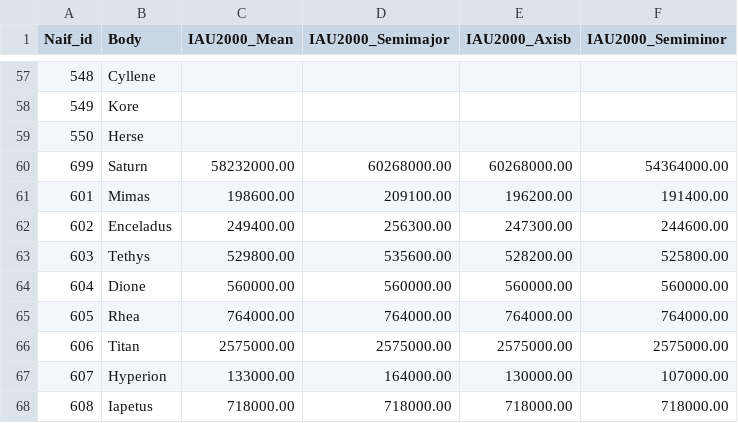
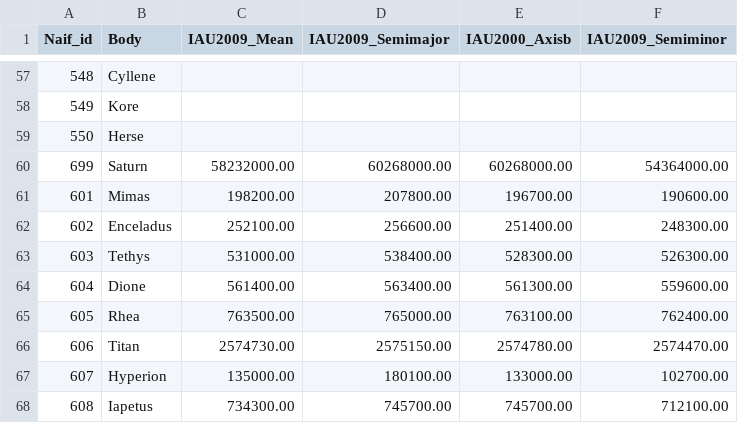
Before and after one commit to thareUSGS/GDAL_scripts, a CSV file: OGC_IAU2000_WKT_v2/naifcodes_radii_m_wAsteroids_IAU2009.csv, drawn as a sheet; only a part is shown, gaps mark what is left out; the diff covers the shown part only.

Commit message:
fixes 2009 naif csv

```diff
--- a/OGC_IAU2000_WKT_v2/naifcodes_radii_m_wAsteroids_IAU2009.csv
+++ b/OGC_IAU2000_WKT_v2/naifcodes_radii_m_wAsteroids_IAU2009.csv
@@ -1 +1 @@
-Naif_id,Body,IAU2000_Mean,IAU2000_Semimajor,IAU2000_Axisb,IAU2000_Semiminor
+Naif_id,Body,IAU2009_Mean,IAU2009_Semimajor,IAU2000_Axisb,IAU2009_Semiminor
@@ -60,9 +60,9 @@ Naif_id,Body,IAU2000_Mean,IAU2000_Semimajor,IAU2000_Axisb,IAU2000_Semiminor
 699,Saturn,58232000.00,60268000.00,60268000.00,54364000.00
-601,Mimas,198600.00,209100.00,196200.00,191400.00
-602,Enceladus,249400.00,256300.00,247300.00,244600.00
-603,Tethys,529800.00,535600.00,528200.00,525800.00
-604,Dione,560000.00,560000.00,560000.00,560000.00
-605,Rhea,764000.00,764000.00,764000.00,764000.00
-606,Titan,2575000.00,2575000.00,2575000.00,2575000.00
-607,Hyperion,133000.00,164000.00,130000.00,107000.00
-608,Iapetus,718000.00,718000.00,718000.00,718000.00
+601,Mimas,198200.00,207800.00,196700.00,190600.00
+602,Enceladus,252100.00,256600.00,251400.00,248300.00
+603,Tethys,531000.00,538400.00,528300.00,526300.00
+604,Dione,561400.00,563400.00,561300.00,559600.00
+605,Rhea,763500.00,765000.00,763100.00,762400.00
+606,Titan,2574730.00,2575150.00,2574780.00,2574470.00
+607,Hyperion,135000.00,180100.00,133000.00,102700.00
+608,Iapetus,734300.00,745700.00,745700.00,712100.00
```
Also changed, not shown: 118 edited cells elsewhere in this file.
